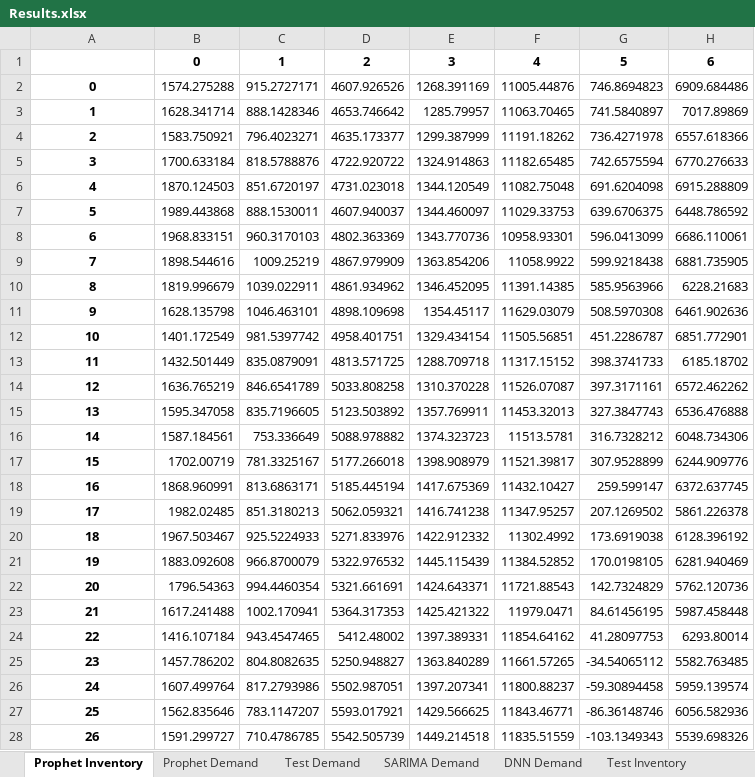
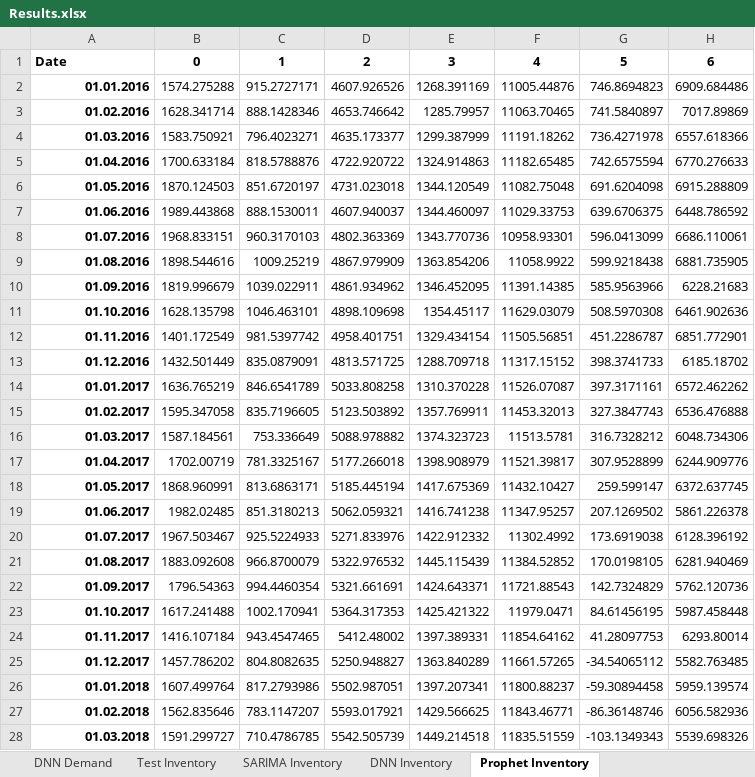
Before and after one commit to MicheleCedolin/BWE, an Excel workbook: Results.xlsx, sheet Prophet Inventory, drawn as a sheet; only a part is shown; values as stored, in another font and other column widths than the file's, no borders; the diff covers the shown part only; the diff names each change by its address in the sheet, - before the commit and + after, or states it on an @@ line.

```diff
--- a/Results.xlsx (sheet Prophet Inventory)
+++ b/Results.xlsx (sheet Prophet Inventory)
@@ sheet tab order changed: DNN Demand | Test Inventory | SARIMA Inventory | DNN Inventory | Prophet Inventory @@
-A1: (empty)
+A1: Date
-A2: 0
+A2: 01.01.2016
-A2:A28 alignment: center
+A2:A28 alignment: right
-A3: 1
+A3: 01.02.2016
-A4: 2
+A4: 01.03.2016
-A5: 3
+A5: 01.04.2016
-A6: 4
+A6: 01.05.2016
-A7: 5
+A7: 01.06.2016
-A8: 6
+A8: 01.07.2016
-A9: 7
+A9: 01.08.2016
-A10: 8
+A10: 01.09.2016
-A11: 9
+A11: 01.10.2016
-A12: 10
+A12: 01.11.2016
-A13: 11
+A13: 01.12.2016
-A14: 12
+A14: 01.01.2017
-A15: 13
+A15: 01.02.2017
-A16: 14
+A16: 01.03.2017
-A17: 15
+A17: 01.04.2017
-A18: 16
+A18: 01.05.2017
-A19: 17
+A19: 01.06.2017
-A20: 18
+A20: 01.07.2017
-A21: 19
+A21: 01.08.2017
-A22: 20
+A22: 01.09.2017
-A23: 21
+A23: 01.10.2017
-A24: 22
+A24: 01.11.2017
-A25: 23
+A25: 01.12.2017
-A26: 24
+A26: 01.01.2018
-A27: 25
+A27: 01.02.2018
-A28: 26
+A28: 01.03.2018
```
Also changed, not shown: 69 edited cells and cell formats elsewhere in this sheet, sheet Test Inventory, sheet SARIMA Inventory, sheet Prophet Demand, sheet DNN Inventory.
